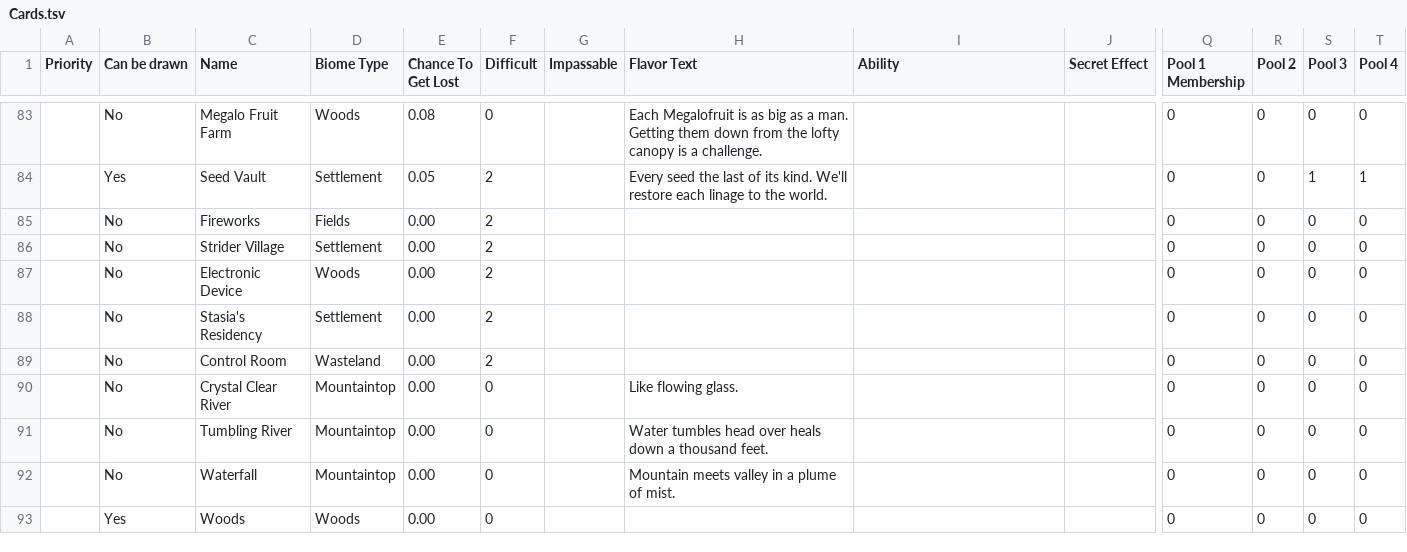
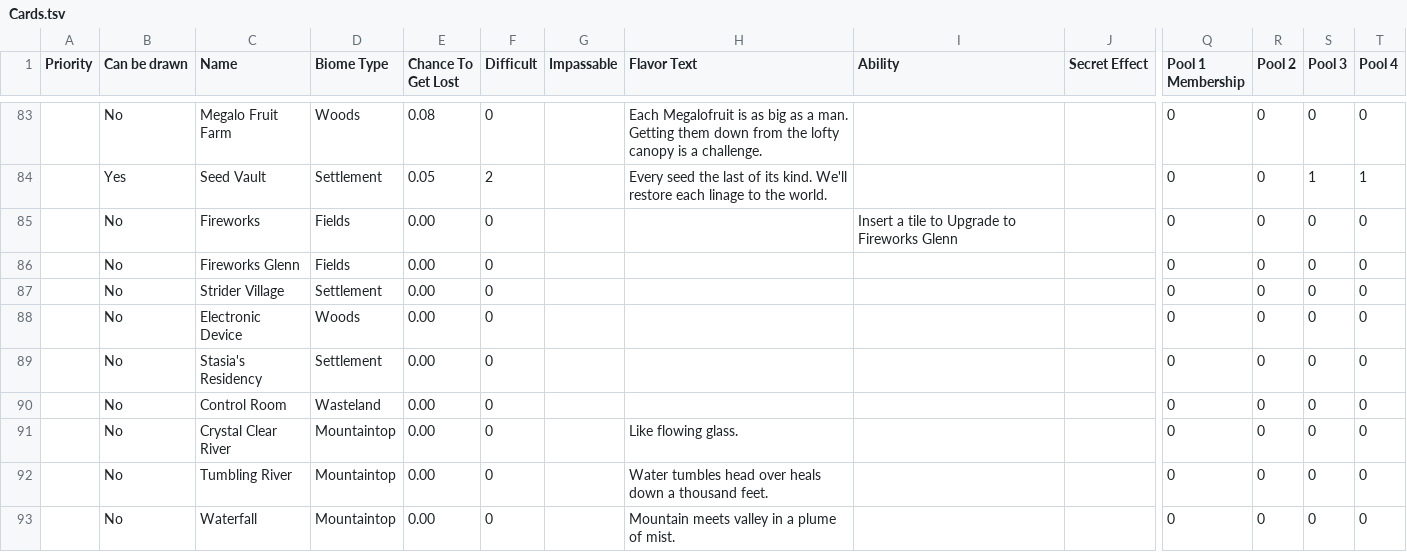
Before and after one commit to AaronLieberman/ggj24-mountain, a TSV file: Mountain/Assets/Editor/CSVs/Cards.tsv, drawn as a sheet; only a part is shown, gaps mark what is left out; the shorter side is filled out with more unchanged rows; addresses are those after the commit; rows hold the shown columns only; the diff names each change by its address in the sheet, - before the commit and + after, or states it on an @@ line.

Commit message:
card placements with fireworks glenn

```diff
--- a/Mountain/Assets/Editor/CSVs/Cards.tsv
+++ b/Mountain/Assets/Editor/CSVs/Cards.tsv
+row 85:  | No | Fireworks | Fields | 0.00 | 0 |  |  | Insert a tile to Upgrade to Fireworks Glenn |  | 0 | 0 | 0 | 0
-C86 (Name): Fireworks
+C86 (Name): Fireworks Glenn
-F86:F90 (Difficult): 2
+F86:F90 (Difficult): 0
```
Also changed, not shown: 7 other files.
